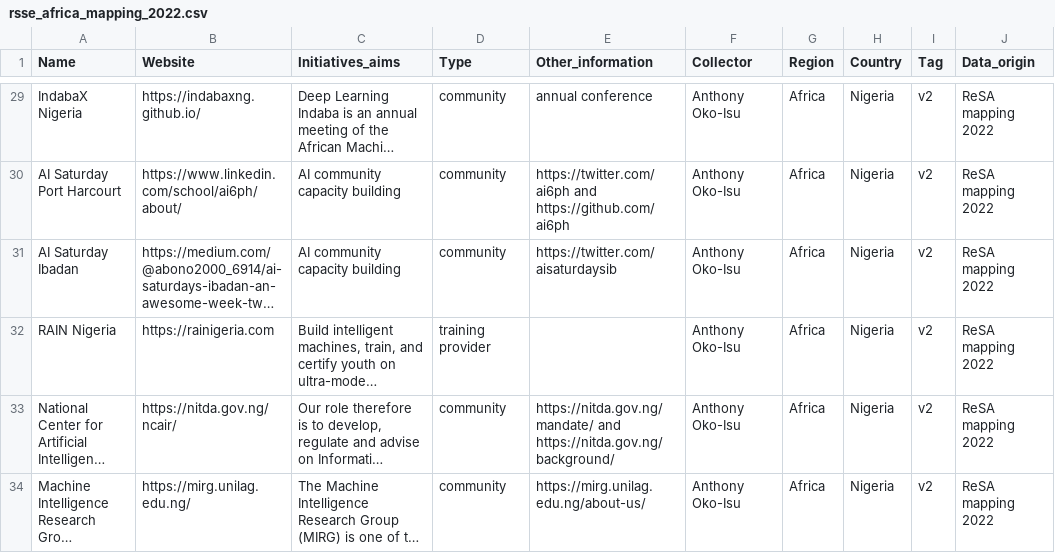
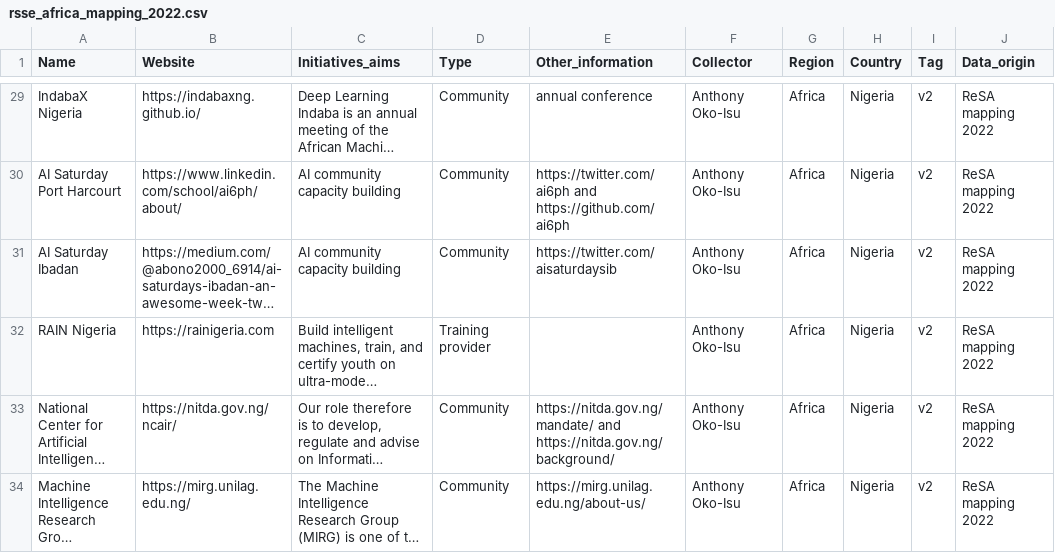
Before and after one commit to TalarifyZA/RSSE_mapping, a CSV file: data/rsse_africa_mapping_2022.csv, drawn as a sheet; only a part is shown, gaps mark what is left out; long unchanged cells end in …; the diff covers the shown part only; the diff names each change by its address in the sheet, - before the commit and + after, or states it on an @@ line.

```diff
--- a/data/rsse_africa_mapping_2022.csv
+++ b/data/rsse_africa_mapping_2022.csv
-D29:D31 (Type): community
+D29:D31 (Type): Community
-D32 (Type): training provider
+D32 (Type): Training provider
-D33:D34 (Type): community
+D33:D34 (Type): Community
```
Also changed, not shown: 3 removed rows and 78 edited cells elsewhere in this file, data/mapping_w_coords.csv, 4 other files.
